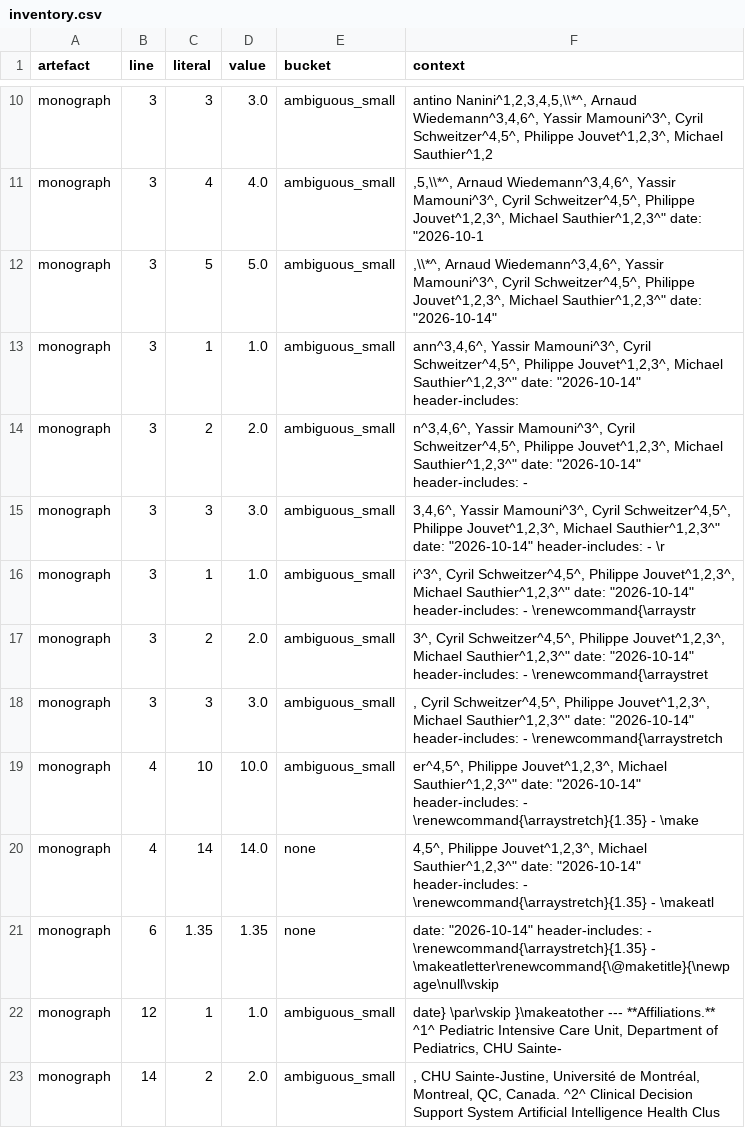
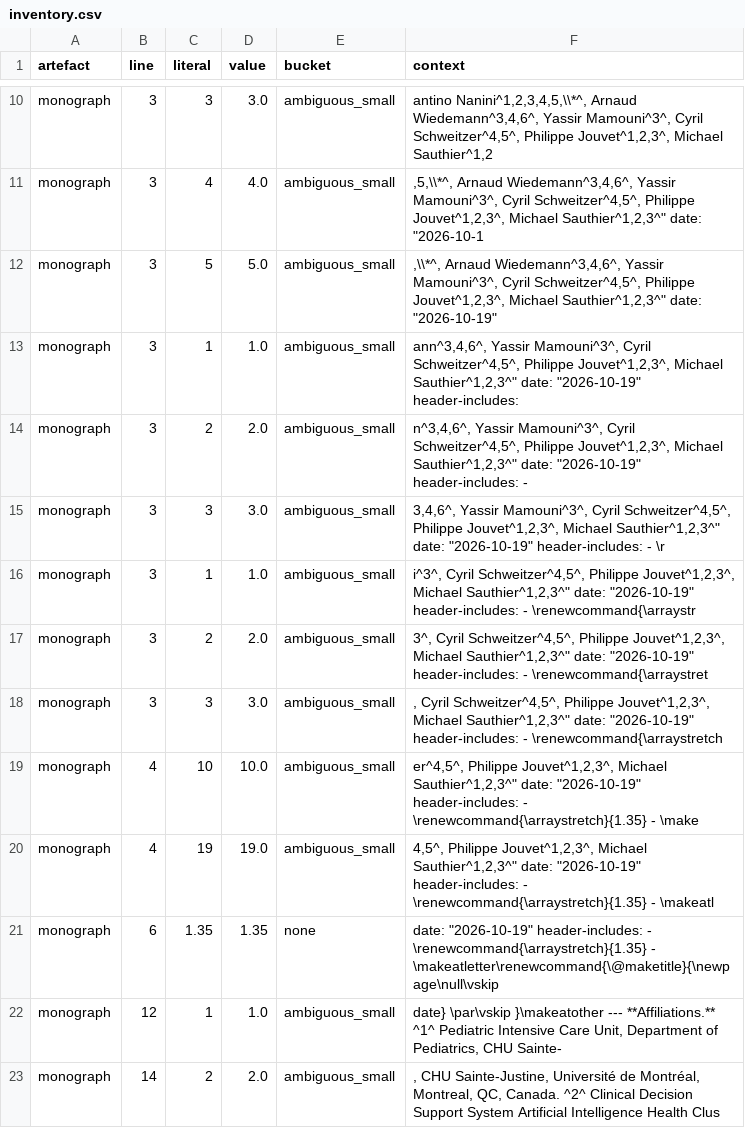
Before and after one commit to sadc-lab/pulse_reliability_atlas, a CSV file: results/number_audit/inventory.csv, drawn as a sheet; only a part is shown, gaps mark what is left out.

Commit message:
[MONOGRAPH] Front-matter date 2026-10-14 -> 2026-10-19 (the monograph changed today); rebuilt, 123 pages; number inventories refreshed
Why: the monograph source changed on 2026-10-19 (56f48eb glossary range,
f9f5779 reference notes, d99f8a3 item 8 and the pinned respiratory URL), but
its front matter still dated it 2026-10-14; the date prints on page 1.

What changed: preprint/manuscript.md L4 date. Rebuilt with
scripts/build_paper.ps1 (preprint/build/manuscript.pdf, 123 pages, new date
on page 1). Number inventories re-run (calibration 39, 19, 20 probes,
0 FAIL): only the context strings of the front-matter rows change, and the
day of the date moves one literal from 'none' to 'ambiguous_small'
(1893 -> 1894, 783 -> 782).

Checked: no live file pins the monograph's date; the other '2026-10-14'
strings in scripts/ are dated comments about that day's fixes.

```diff
--- a/results/number_audit/inventory.csv
+++ b/results/number_audit/inventory.csv
@@ -11,12 +11,12 @@ monograph,3,3,3.0,ambiguous_small,"antino Nanini^1,2,3,4,5,\\*^, Arnaud Wiedeman
 monograph,3,4,4.0,ambiguous_small,",5,\\*^, Arnaud Wiedemann^3,4,6^, Yassir Mamouni^3^, Cyril Schweitzer^4,5^, Philippe Jouvet^1,2,3^, Michael Sauthier^1,2,3^"" date: ""2026-10-1"
-monograph,3,5,5.0,ambiguous_small,",\\*^, Arnaud Wiedemann^3,4,6^, Yassir Mamouni^3^, Cyril Schweitzer^4,5^, Philippe Jouvet^1,2,3^, Michael Sauthier^1,2,3^"" date: ""2026-10-14"""
-monograph,3,1,1.0,ambiguous_small,"ann^3,4,6^, Yassir Mamouni^3^, Cyril Schweitzer^4,5^, Philippe Jouvet^1,2,3^, Michael Sauthier^1,2,3^"" date: ""2026-10-14"" header-includes:"
-monograph,3,2,2.0,ambiguous_small,"n^3,4,6^, Yassir Mamouni^3^, Cyril Schweitzer^4,5^, Philippe Jouvet^1,2,3^, Michael Sauthier^1,2,3^"" date: ""2026-10-14"" header-includes: -"
-monograph,3,3,3.0,ambiguous_small,"3,4,6^, Yassir Mamouni^3^, Cyril Schweitzer^4,5^, Philippe Jouvet^1,2,3^, Michael Sauthier^1,2,3^"" date: ""2026-10-14"" header-includes: - \r"
-monograph,3,1,1.0,ambiguous_small,"i^3^, Cyril Schweitzer^4,5^, Philippe Jouvet^1,2,3^, Michael Sauthier^1,2,3^"" date: ""2026-10-14"" header-includes: - \renewcommand{\arraystr"
-monograph,3,2,2.0,ambiguous_small,"3^, Cyril Schweitzer^4,5^, Philippe Jouvet^1,2,3^, Michael Sauthier^1,2,3^"" date: ""2026-10-14"" header-includes: - \renewcommand{\arraystret"
-monograph,3,3,3.0,ambiguous_small,", Cyril Schweitzer^4,5^, Philippe Jouvet^1,2,3^, Michael Sauthier^1,2,3^"" date: ""2026-10-14"" header-includes: - \renewcommand{\arraystretch"
-monograph,4,10,10.0,ambiguous_small,"er^4,5^, Philippe Jouvet^1,2,3^, Michael Sauthier^1,2,3^"" date: ""2026-10-14"" header-includes: - \renewcommand{\arraystretch}{1.35} - \make"
-monograph,4,14,14.0,none,"4,5^, Philippe Jouvet^1,2,3^, Michael Sauthier^1,2,3^"" date: ""2026-10-14"" header-includes: - \renewcommand{\arraystretch}{1.35} - \makeatl"
-monograph,6,1.35,1.35,none,"date: ""2026-10-14"" header-includes: - \renewcommand{\arraystretch}{1.35} - \makeatletter\renewcommand{\@maketitle}{\newpage\null\vskip"
+monograph,3,5,5.0,ambiguous_small,",\\*^, Arnaud Wiedemann^3,4,6^, Yassir Mamouni^3^, Cyril Schweitzer^4,5^, Philippe Jouvet^1,2,3^, Michael Sauthier^1,2,3^"" date: ""2026-10-19"""
+monograph,3,1,1.0,ambiguous_small,"ann^3,4,6^, Yassir Mamouni^3^, Cyril Schweitzer^4,5^, Philippe Jouvet^1,2,3^, Michael Sauthier^1,2,3^"" date: ""2026-10-19"" header-includes:"
+monograph,3,2,2.0,ambiguous_small,"n^3,4,6^, Yassir Mamouni^3^, Cyril Schweitzer^4,5^, Philippe Jouvet^1,2,3^, Michael Sauthier^1,2,3^"" date: ""2026-10-19"" header-includes: -"
+monograph,3,3,3.0,ambiguous_small,"3,4,6^, Yassir Mamouni^3^, Cyril Schweitzer^4,5^, Philippe Jouvet^1,2,3^, Michael Sauthier^1,2,3^"" date: ""2026-10-19"" header-includes: - \r"
+monograph,3,1,1.0,ambiguous_small,"i^3^, Cyril Schweitzer^4,5^, Philippe Jouvet^1,2,3^, Michael Sauthier^1,2,3^"" date: ""2026-10-19"" header-includes: - \renewcommand{\arraystr"
+monograph,3,2,2.0,ambiguous_small,"3^, Cyril Schweitzer^4,5^, Philippe Jouvet^1,2,3^, Michael Sauthier^1,2,3^"" date: ""2026-10-19"" header-includes: - \renewcommand{\arraystret"
+monograph,3,3,3.0,ambiguous_small,", Cyril Schweitzer^4,5^, Philippe Jouvet^1,2,3^, Michael Sauthier^1,2,3^"" date: ""2026-10-19"" header-includes: - \renewcommand{\arraystretch"
+monograph,4,10,10.0,ambiguous_small,"er^4,5^, Philippe Jouvet^1,2,3^, Michael Sauthier^1,2,3^"" date: ""2026-10-19"" header-includes: - \renewcommand{\arraystretch}{1.35} - \make"
+monograph,4,19,19.0,ambiguous_small,"4,5^, Philippe Jouvet^1,2,3^, Michael Sauthier^1,2,3^"" date: ""2026-10-19"" header-includes: - \renewcommand{\arraystretch}{1.35} - \makeatl"
+monograph,6,1.35,1.35,none,"date: ""2026-10-19"" header-includes: - \renewcommand{\arraystretch}{1.35} - \makeatletter\renewcommand{\@maketitle}{\newpage\null\vskip"
 monograph,12,1,1.0,ambiguous_small,"date} \par\vskip }\makeatother --- **Affiliations.** ^1^ Pediatric Intensive Care Unit, Department of Pediatrics, CHU Sainte-"
```
Also changed, not shown: results/number_audit/masked_by_rule.csv, results/number_audit/residue_by_literal.csv, 2 other files.
